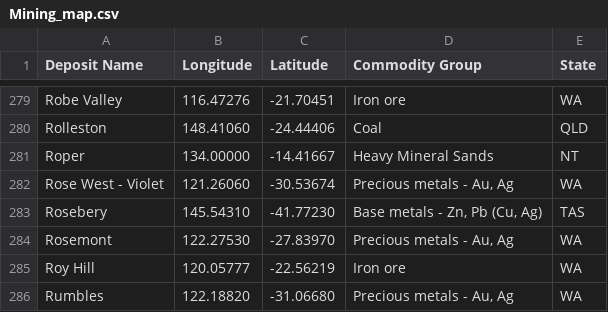
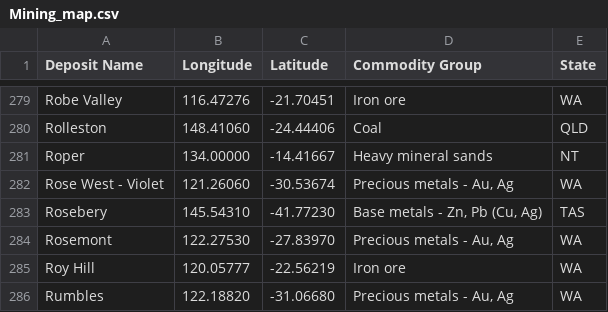
Before and after one commit to JunThye0206/Homework9, a CSV file: Data/Mining_map.csv, drawn as a sheet; only a part is shown, gaps mark what is left out.

Commit message:
dataset changes

```diff
--- a/Data/Mining_map.csv
+++ b/Data/Mining_map.csv
@@ -280,3 +280,3 @@ Robe Valley,116.47276,-21.70451,Iron ore,WA
 Rolleston,148.41060,-24.44406,Coal,QLD
-Roper,134.00000,-14.41667,Heavy Mineral Sands,NT
+Roper,134.00000,-14.41667,Heavy mineral sands,NT
 Rose West - Violet,121.26060,-30.53674,"Precious metals - Au, Ag",WA
```
Also changed, not shown: 1 other file.
